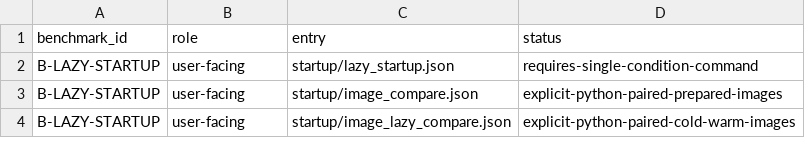
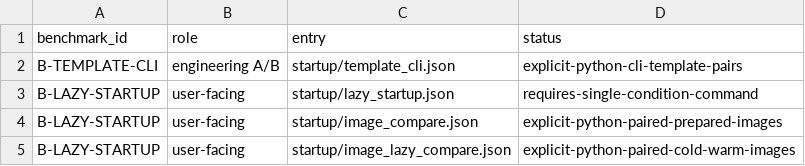
Before and after one commit to Bert8799/pvisor, a CSV file: benchmark.new/registry.csv, drawn as a sheet; only a part is shown; the diff names each change by its address in the sheet, - before the commit and + after, or states it on an @@ line.

Commit message:
feat(cli): restore managed VM templates and benchmark startup
Add fixed-version template selection to managed CLI VM runs and prepare
workspace-capable templates with the exact embedded guest. Rebind only an
explicitly pristine workspace device while preserving staging, owner controls,
private COW state and fresh task identity and entropy.

Add a real CLI cold/template benchmark using the same sealed rootfs, shared
Ready/Exit timing, three warmups and sixty balanced randomized pairs. Retain
raw evidence, all five Ready statistics, paired confidence intervals, offline
audit and automatic owned-process cleanup.

Document the selector in both configuration references and track its nested
fields. Stabilize the existing affinity observation regression with a bounded
pipe handshake instead of a fixed sleep, preserving all negative checks.

Validation:
- Full Python suite: 729 passed, 19 skipped; formatting and lint passed.
- Native script regressions, Rust formatting and workflow lint passed.
- Strict bilingual docs build and four configuration contracts passed.
- Runtime/VM/guest: 1221 passed, 16 skipped; scoped Clippy and rustdoc passed.
- 128 real CLI/KVM startups audited; workspace/apply acceptance and cleanup passed.
- CLI library: 112 passed, one existing ctime invalidation failure retained.
  Existing CLI integration execution also has the recorded group-writable
  artifact trust restriction on this host; trust checks were not relaxed.

```diff
--- a/benchmark.new/registry.csv
+++ b/benchmark.new/registry.csv
+row 2: B-TEMPLATE-CLI | engineering A/B | startup/template_cli.json | explicit-python-cli-template-pairs
```
Also changed, not shown: 32 other files.
